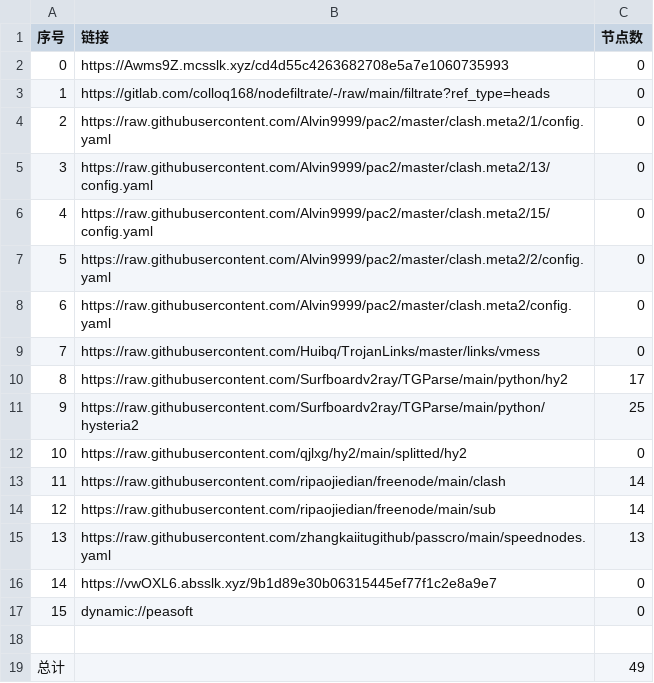
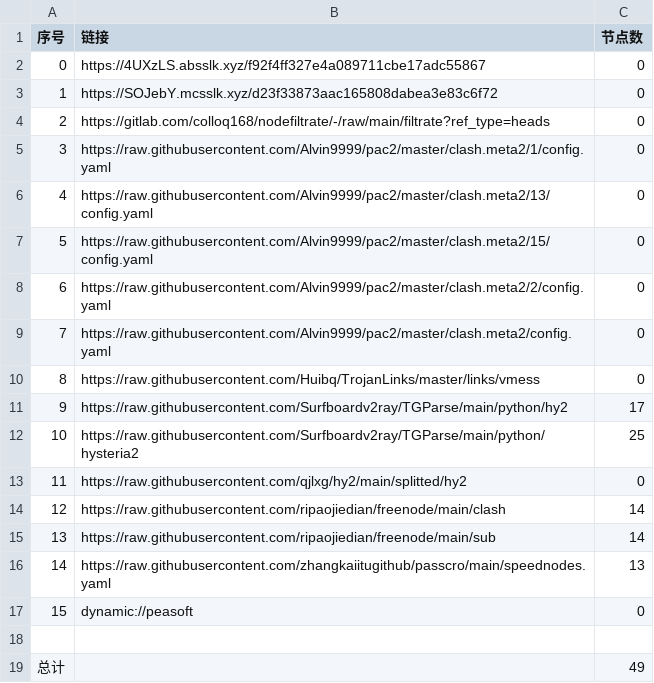
Before and after one commit to link8077/AutoMergePublicNodes, a CSV file: list_result.csv, drawn as a sheet; removed rows and columns are numbered as before the commit, all else as after; the diff names each change by its address in the sheet, - before the commit and + after, or states it on an @@ line.

```diff
--- a/list_result.csv
+++ b/list_result.csv
-B2 (链接): https://Awms9Z.mcsslk.xyz/cd4d55c4263682708e5a7e1060735993
+B2 (链接): https://4UXzLS.absslk.xyz/f92f4ff327e4a089711cbe17adc55867
+row 3: 1 | https://SOJebY.mcsslk.xyz/d23f33873aac165808dabea3e83c6f72 | 0
@@ column A (序号) renumbered between rows 4 and 16 @@
-row 16: 14 | https://vwOXL6.absslk.xyz/9b1d89e30b06315445ef77f1c2e8a9e7 | 0
```
Also changed, not shown: 19 other files.
